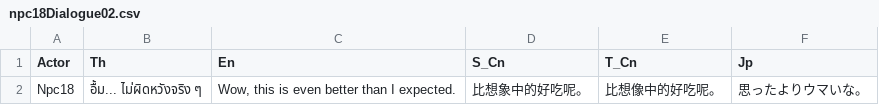
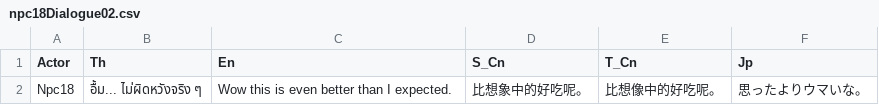
Before and after one commit to craxidile/neko-odyssey-main, a CSV file: Assets/NekoOdyssey/Scripts/Game.Unity/Routine/Routine CSV/npc18Dialogue02.csv, drawn as a sheet.

```diff
--- a/Assets/NekoOdyssey/Scripts/Game.Unity/Routine/Routine CSV/npc18Dialogue02.csv
+++ b/Assets/NekoOdyssey/Scripts/Game.Unity/Routine/Routine CSV/npc18Dialogue02.csv
@@ -1,2 +1,2 @@
 Actor,Th,En,S_Cn,T_Cn,Jp
-Npc18,อื้ม... ไม่ผิดหวังจริง ๆ,"Wow, this is even better than I expected.",比想象中的好吃呢。,比想像中的好吃呢。,思ったよりウマいな。
+Npc18,อื้ม... ไม่ผิดหวังจริง ๆ,Wow this is even better than I expected.,比想象中的好吃呢。,比想像中的好吃呢。,思ったよりウマいな。
```
Also changed, not shown: Assets/NekoOdyssey/Scripts/Game.Unity/Routine/Routine CSV/npc08Dialogue01.csv, Assets/NekoOdyssey/Scripts/Game.Unity/Routine/Routine CSV/npc11Dialogue01.csv, 14 other files.
